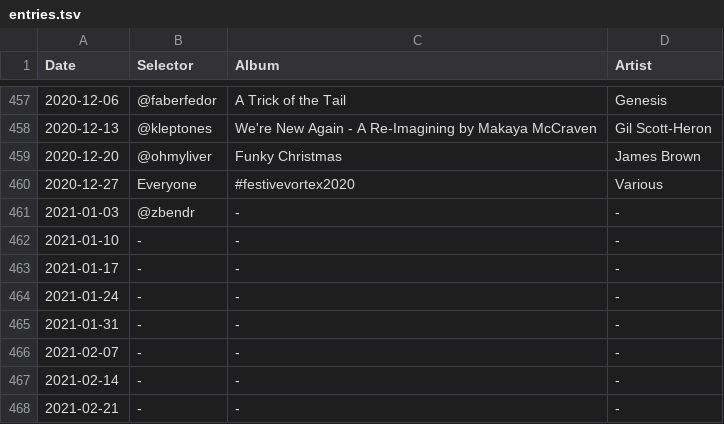
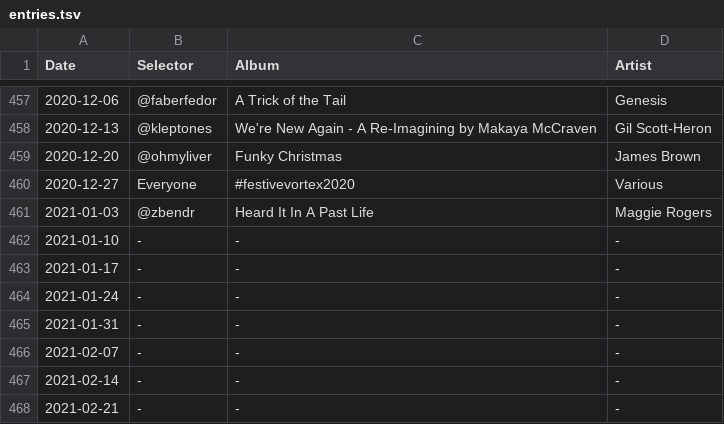
Before and after one commit to akx/listeningclub, a TSV file: entries.tsv, drawn as a sheet; only a part is shown, gaps mark what is left out.

```diff
--- a/entries.tsv
+++ b/entries.tsv
@@ -460,3 +460,3 @@ Date	Selector	Album	Artist
 2020-12-27	Everyone	#festivevortex2020	Various
-2021-01-03	@zbendr	-	-
+2021-01-03	@zbendr	Heard It In A Past Life	Maggie Rogers
 2021-01-10	-	-	-
```
Also changed, not shown: 1 other file.
